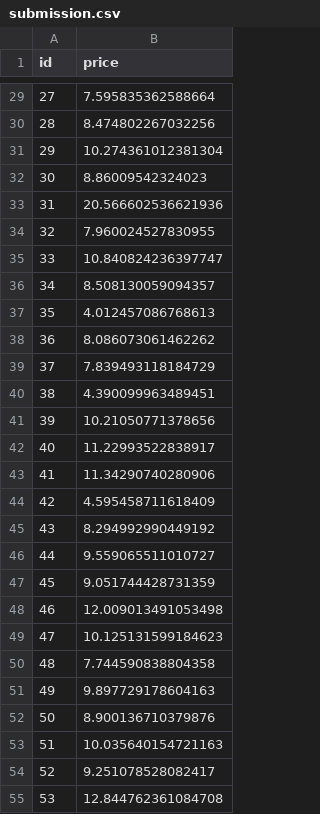
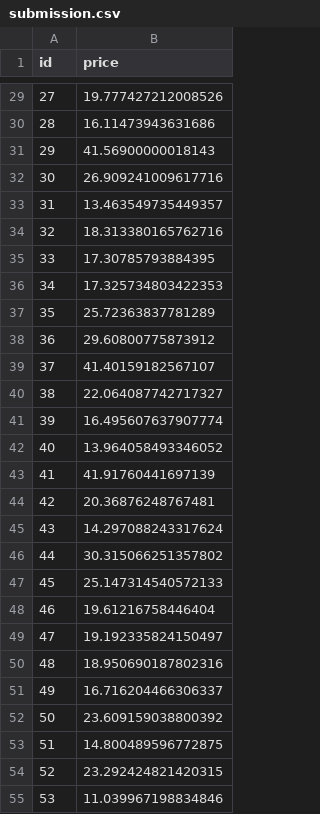
Before and after one commit to Eugeneifes/kaggle, a CSV file: Boston Housing/submission.csv, drawn as a sheet; only a part is shown, gaps mark what is left out; the diff covers the shown part only.

```diff
--- a/Boston Housing/submission.csv
+++ b/Boston Housing/submission.csv
@@ -29,27 +29,27 @@ id,price
-27,7.595835362588664
-28,8.474802267032256
-29,10.274361012381304
-30,8.86009542324023
-31,20.566602536621936
-32,7.960024527830955
-33,10.840824236397747
-34,8.508130059094357
-35,4.012457086768613
-36,8.086073061462262
-37,7.839493118184729
-38,4.390099963489451
-39,10.21050771378656
-40,11.22993522838917
-41,11.34290740280906
-42,4.595458711618409
-43,8.294992990449192
-44,9.559065511010727
-45,9.051744428731359
-46,12.009013491053498
-47,10.125131599184623
-48,7.744590838804358
-49,9.897729178604163
-50,8.900136710379876
-51,10.035640154721163
-52,9.251078528082417
-53,12.844762361084708
+27,19.777427212008526
+28,16.11473943631686
+29,41.56900000018143
+30,26.909241009617716
+31,13.463549735449357
+32,18.313380165762716
+33,17.30785793884395
+34,17.325734803422353
+35,25.72363837781289
+36,29.60800775873912
+37,41.40159182567107
+38,22.064087742717327
+39,16.495607637907774
+40,13.964058493346052
+41,41.91760441697139
+42,20.36876248767481
+43,14.297088243317624
+44,30.315066251357802
+45,25.147314540572133
+46,19.61216758446404
+47,19.192335824150497
+48,18.950690187802316
+49,16.716204466306337
+50,23.609159038800392
+51,14.800489596772875
+52,23.292424821420315
+53,11.039967198834846
```
Also changed, not shown: 75 edited cells elsewhere in this file, 1 other file.
